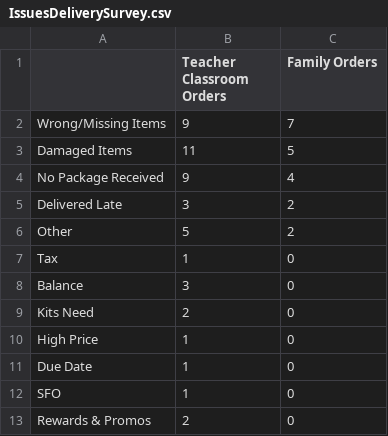
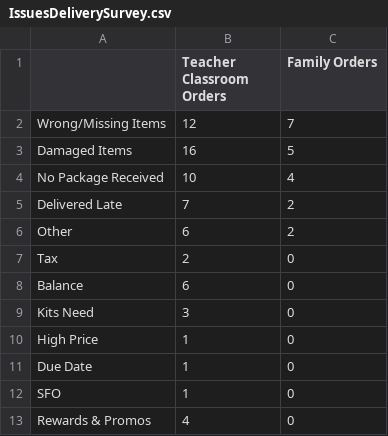
Before and after one commit to DataSBC/BookClubs, a CSV file: IssuesDeliverySurvey.csv, drawn as a sheet.

Commit message:
Update IssuesDeliverySurvey.csv

```diff
--- a/IssuesDeliverySurvey.csv
+++ b/IssuesDeliverySurvey.csv
@@ -1,10 +1,10 @@
 ,Teacher Classroom Orders,Family Orders
-Wrong/Missing Items,9,7
-Damaged Items,11,5
-No Package Received,9,4
-Delivered Late,3,2
-Other,5,2
-Tax,1,0
-Balance,3,0
-Kits Need,2,0
+Wrong/Missing Items,12,7
+Damaged Items,16,5
+No Package Received,10,4
+Delivered Late,7,2
+Other,6,2
+Tax,2,0
+Balance,6,0
+Kits Need,3,0
 High Price,1,0
@@ -12,2 +12,2 @@ Due Date,1,0
 SFO,1,0
-Rewards & Promos,2,0
+Rewards & Promos,4,0
```
